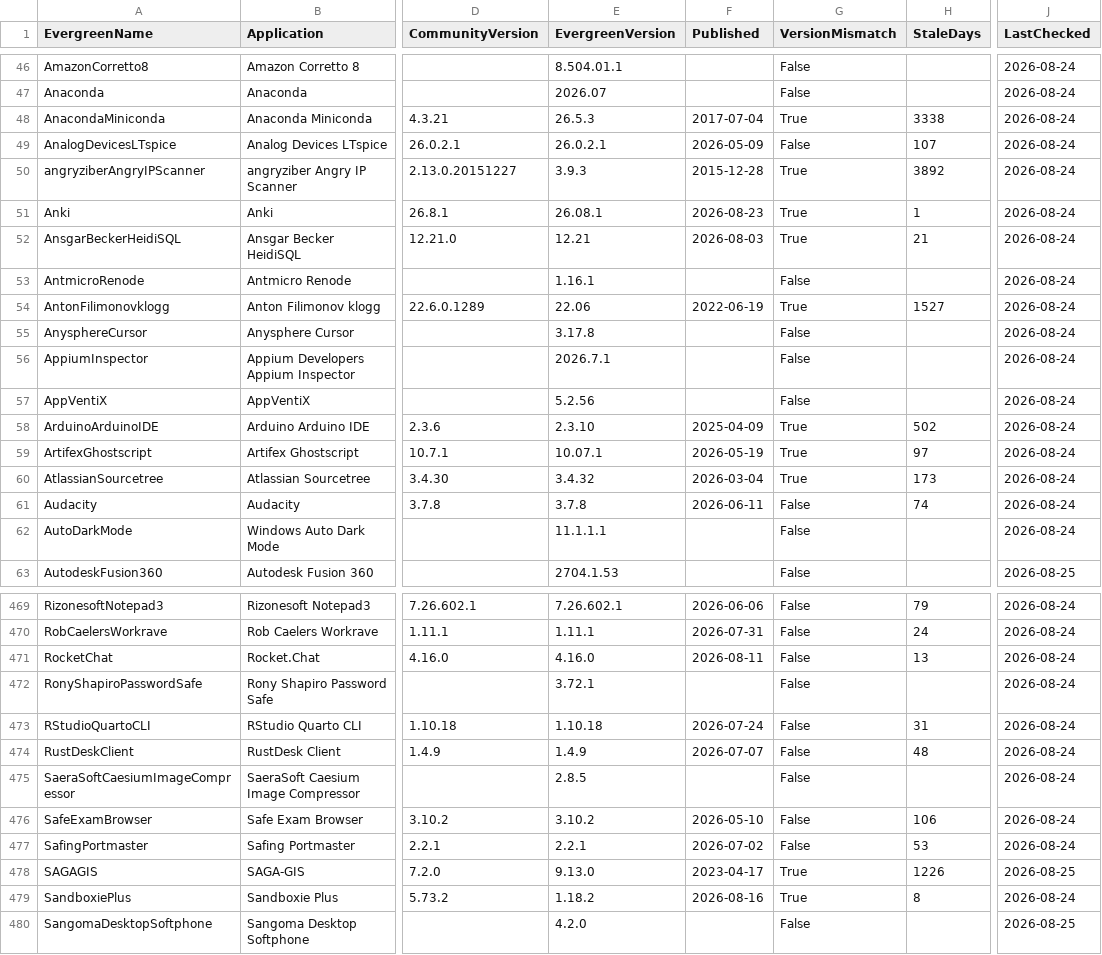
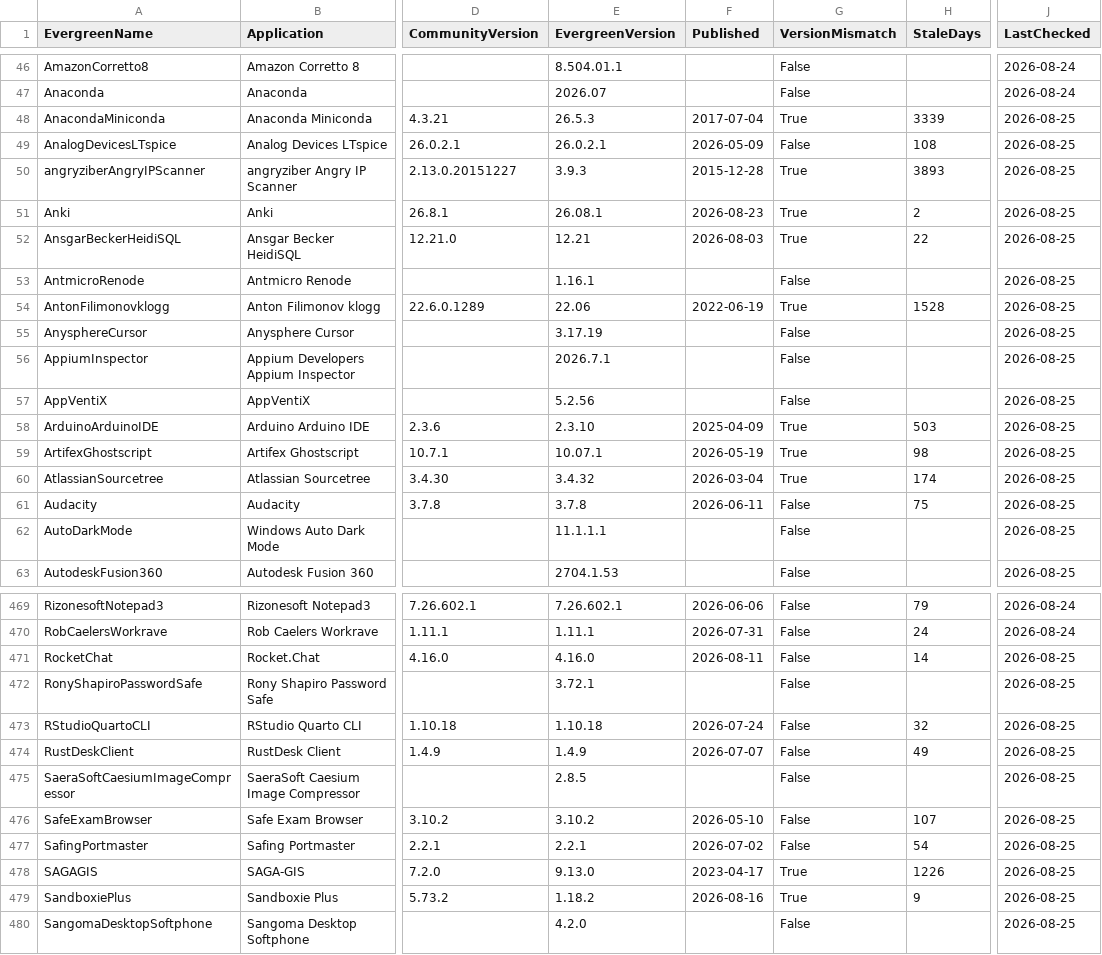
Before and after one commit to patsaindon/chocolatey-packages, a CSV file: prospecting/community-version-reference.csv, drawn as a sheet; only a part is shown, gaps mark what is left out; the diff covers the shown part only; the diff names each change by its address in the sheet, - before the commit and + after, or states it on an @@ line.

```diff
--- a/prospecting/community-version-reference.csv
+++ b/prospecting/community-version-reference.csv
-H48 (StaleDays): 3338
+H48 (StaleDays): 3339
-J48:J62 (LastChecked): 2026-08-24
+J48:J62 (LastChecked): 2026-08-25
-H49 (StaleDays): 107
+H49 (StaleDays): 108
-H50 (StaleDays): 3892
+H50 (StaleDays): 3893
-H51 (StaleDays): 1
+H51 (StaleDays): 2
-H52 (StaleDays): 21
+H52 (StaleDays): 22
-H54 (StaleDays): 1527
+H54 (StaleDays): 1528
-E55 (EvergreenVersion): 3.17.8
+E55 (EvergreenVersion): 3.17.19
-H58 (StaleDays): 502
+H58 (StaleDays): 503
-H59 (StaleDays): 97
+H59 (StaleDays): 98
-H60 (StaleDays): 173
+H60 (StaleDays): 174
-H61 (StaleDays): 74
+H61 (StaleDays): 75
-H471 (StaleDays): 13
+H471 (StaleDays): 14
-J471:J477 (LastChecked): 2026-08-24
+J471:J477 (LastChecked): 2026-08-25
-H473 (StaleDays): 31
+H473 (StaleDays): 32
-H474 (StaleDays): 48
+H474 (StaleDays): 49
-H476 (StaleDays): 106
+H476 (StaleDays): 107
-H477 (StaleDays): 53
+H477 (StaleDays): 54
-H479 (StaleDays): 8
+H479 (StaleDays): 9
-J479 (LastChecked): 2026-08-24
+J479 (LastChecked): 2026-08-25
```
Also changed, not shown: 11 edited cells elsewhere in this file.
